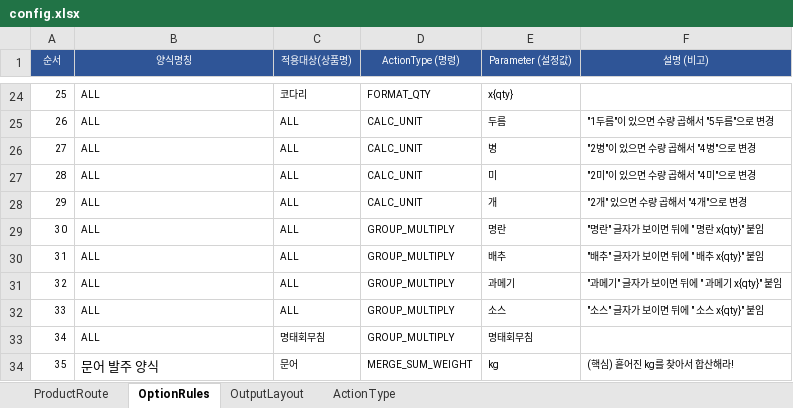
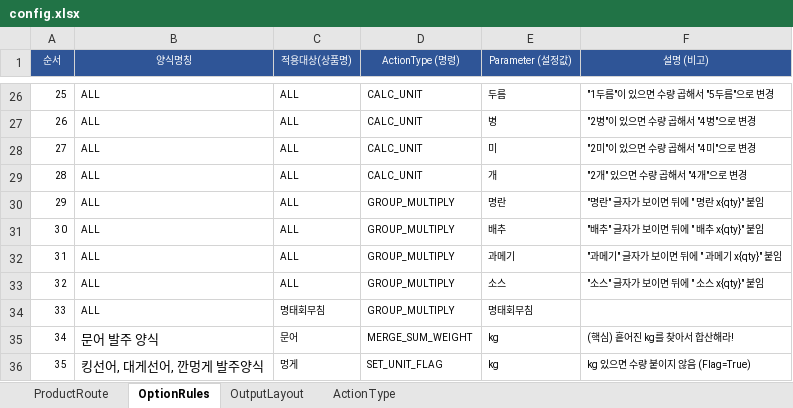
Before and after one commit to faulmann0435/Naver-RPA-v2.0, an Excel workbook: config.xlsx, sheet OptionRules, drawn as a sheet; only a part is shown, gaps mark what is left out; values as stored, in another font and other column widths than the file's, no borders; addresses are those after the commit; the diff covers the shown part only; the diff names each change by its address in the sheet, - before the commit and + after, or states it on an @@ line.

Commit message:
Add files via upload

```diff
--- a/config.xlsx (sheet OptionRules)
+++ b/config.xlsx (sheet OptionRules)
-C26 (적용대상(상품명)): 코다리
+C26 (적용대상(상품명)): ALL
-D26 (ActionType (명령)): FORMAT_QTY
+D26 (ActionType (명령)): CALC_UNIT
-E26 (Parameter (설정값)): x{qty}
+E26 (Parameter (설정값)): 두름
-F26 (설명 (비고)): (empty)
+F26 (설명 (비고)): "1두름"이 있으면 수량 곱해서 "5두름"으로 변경
-E27 (Parameter (설정값)): 두름
+E27 (Parameter (설정값)): 병
-F27 (설명 (비고)): "1두름"이 있으면 수량 곱해서 "5두름"으로 변경
+F27 (설명 (비고)): "2병"이 있으면 수량 곱해서 "4병"으로 변경
-E28 (Parameter (설정값)): 병
+E28 (Parameter (설정값)): 미
-F28 (설명 (비고)): "2병"이 있으면 수량 곱해서 "4병"으로 변경
+F28 (설명 (비고)): "2미"이 있으면 수량 곱해서 "4미"으로 변경
-E29 (Parameter (설정값)): 미
+E29 (Parameter (설정값)): 개
-F29 (설명 (비고)): "2미"이 있으면 수량 곱해서 "4미"으로 변경
+F29 (설명 (비고)): "2개" 있으면 수량 곱해서 "4개"으로 변경
-D30 (ActionType (명령)): CALC_UNIT
+D30 (ActionType (명령)): GROUP_MULTIPLY
-E30 (Parameter (설정값)): 개
+E30 (Parameter (설정값)): 명란
-F30 (설명 (비고)): "2개" 있으면 수량 곱해서 "4개"으로 변경
+F30 (설명 (비고)): "명란" 글자가 보이면 뒤에 " 명란 x{qty}" 붙임
-E31 (Parameter (설정값)): 명란
+E31 (Parameter (설정값)): 배추
-F31 (설명 (비고)): "명란" 글자가 보이면 뒤에 " 명란 x{qty}" 붙임
+F31 (설명 (비고)): "배추" 글자가 보이면 뒤에 " 배추 x{qty}" 붙임
-E32 (Parameter (설정값)): 배추
+E32 (Parameter (설정값)): 과메기
-F32 (설명 (비고)): "배추" 글자가 보이면 뒤에 " 배추 x{qty}" 붙임
+F32 (설명 (비고)): "과메기" 글자가 보이면 뒤에 " 과메기 x{qty}" 붙임
-E33 (Parameter (설정값)): 과메기
+E33 (Parameter (설정값)): 소스
-F33 (설명 (비고)): "과메기" 글자가 보이면 뒤에 " 과메기 x{qty}" 붙임
+F33 (설명 (비고)): "소스" 글자가 보이면 뒤에 " 소스 x{qty}" 붙임
-C34 (적용대상(상품명)): ALL
+C34 (적용대상(상품명)): 명태회무침
-E34 (Parameter (설정값)): 소스
+E34 (Parameter (설정값)): 명태회무침
-F34 (설명 (비고)): "소스" 글자가 보이면 뒤에 " 소스 x{qty}" 붙임
+F34 (설명 (비고)): (empty)
-B35 (양식명칭): ALL
+B35 (양식명칭): 문어 발주 양식
@@ B35 text size: larger @@
-C35 (적용대상(상품명)): 명태회무침
+C35 (적용대상(상품명)): 문어
-D35 (ActionType (명령)): GROUP_MULTIPLY
+D35 (ActionType (명령)): MERGE_SUM_WEIGHT
-E35 (Parameter (설정값)): 명태회무침
+E35 (Parameter (설정값)): kg
-F35 (설명 (비고)): (empty)
+F35 (설명 (비고)): (핵심) 흩어진 kg를 찾아서 합산해라!
-B36 (양식명칭): 문어 발주 양식
+B36 (양식명칭): 킹선어, 대게선어, 깐멍게 발주양식
-C36 (적용대상(상품명)): 문어
+C36 (적용대상(상품명)): 멍게
-D36 (ActionType (명령)): MERGE_SUM_WEIGHT
+D36 (ActionType (명령)): SET_UNIT_FLAG
-F36 (설명 (비고)): (핵심) 흩어진 kg를 찾아서 합산해라!
+F36 (설명 (비고)): kg 있으면 수량 붙이지 않음 (Flag=True)
```
Also changed, not shown: 2 added rows, 1 removed row, 45 edited cells and cell formats elsewhere in this sheet.
